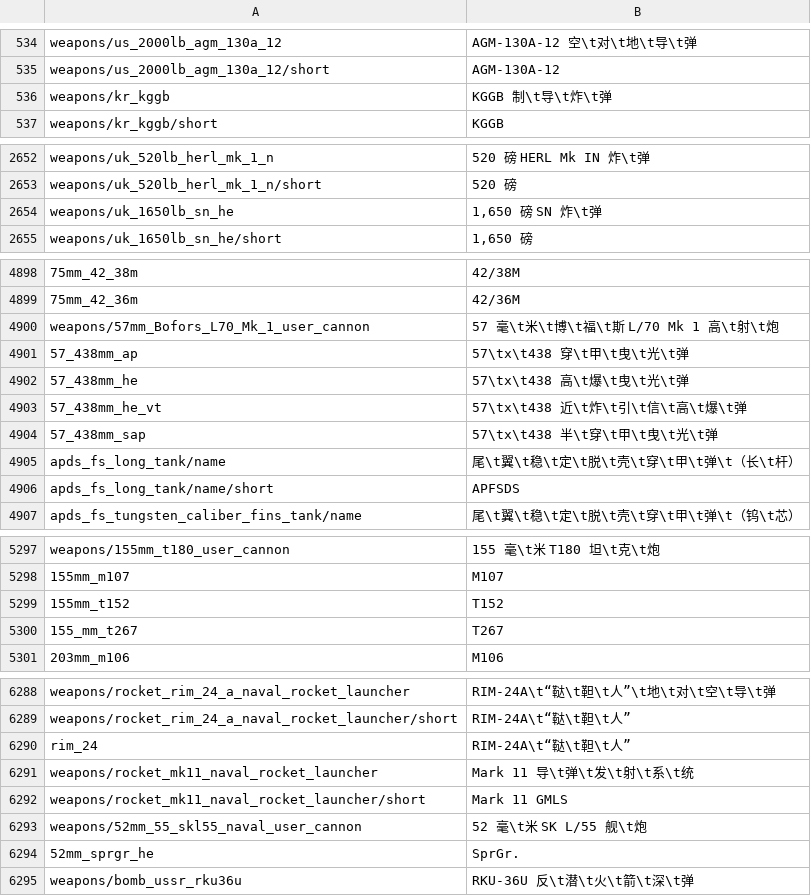
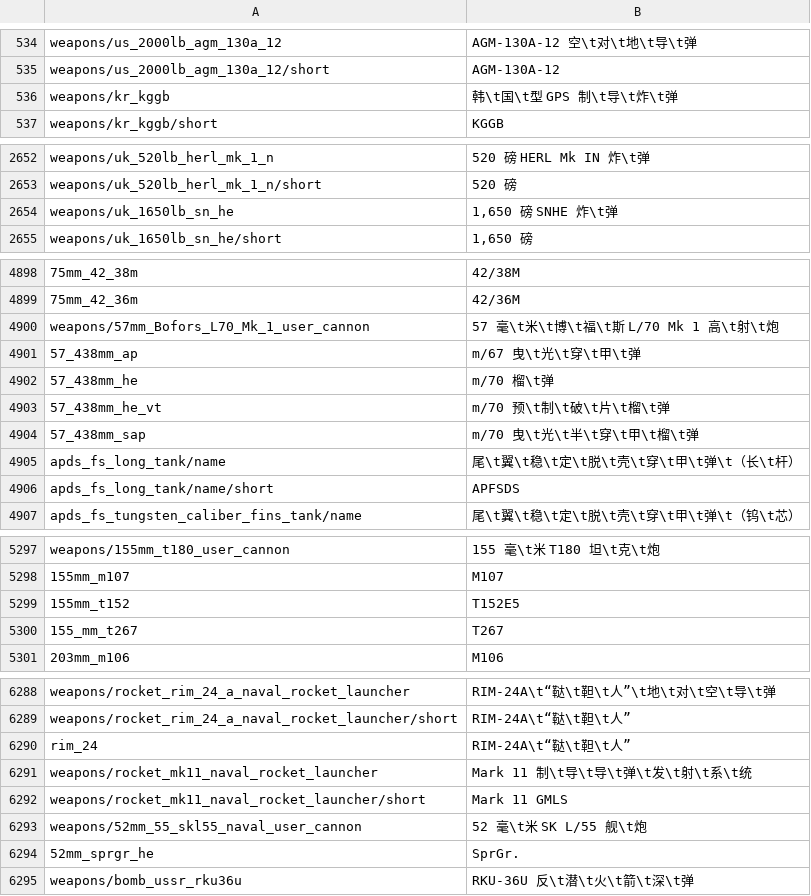
Before and after one commit to 1095368180/warthunder-improved-chinese-localisation, a CSV file: cnmod_units_weaponry.csv, drawn as a sheet; only a part is shown, gaps mark what is left out; the diff names each change by its address in the sheet, - before the commit and + after, or states it on an @@ line.

```diff
--- a/cnmod_units_weaponry.csv
+++ b/cnmod_units_weaponry.csv
-B536: KGGB 制\t导\t炸\t弹
+B536: 韩\t国\t型 GPS 制\t导\t炸\t弹
-B2654: 1,650 磅 SN 炸\t弹
+B2654: 1,650 磅 SNHE 炸\t弹
-B4901: 57\tх\t438 穿\t甲\t曳\t光\t弹
+B4901: m/67 曳\t光\t穿\t甲\t弹
-B4902: 57\tх\t438 高\t爆\t曳\t光\t弹
+B4902: m/70 榴\t弹
-B4903: 57\tх\t438 近\t炸\t引\t信\t高\t爆\t弹
+B4903: m/70 预\t制\t破\t片\t榴\t弹
-B4904: 57\tх\t438 半\t穿\t甲\t曳\t光\t弹
+B4904: m/70 曳\t光\t半\t穿\t甲\t榴\t弹
-B5299: T152
+B5299: T152E5
-B6291: Mark 11 导\t弹\t发\t射\t系\t统
+B6291: Mark 11 制\t导\t导\t弹\t发\t射\t系\t统
```
Also changed, not shown: cnmod_extra.csv, cnmod_units.csv.
